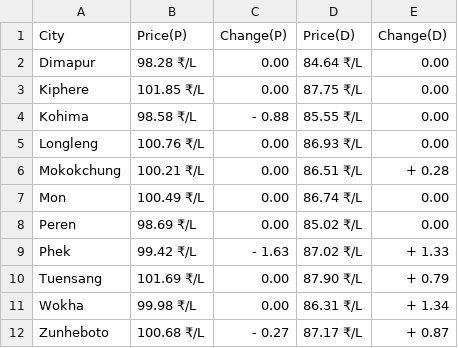
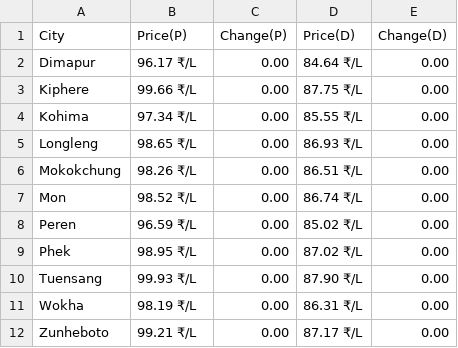
Before and after one commit to Doofenshmirtz-Evil-Incorp/FuelishCLI, a CSV file: assets/Nagaland.csv, drawn as a sheet.

Commit message:
Data-2024-04-03T01:46:52

```diff
--- a/assets/Nagaland.csv
+++ b/assets/Nagaland.csv
@@ -1,12 +1,12 @@
 City,Price(P),Change(P),Price(D),Change(D)
-Dimapur,98.28 ₹/L,  0.00,84.64 ₹/L,  0.00
-Kiphere,101.85 ₹/L,  0.00,87.75 ₹/L,  0.00
-Kohima,98.58 ₹/L,- 0.88,85.55 ₹/L,  0.00
-Longleng,100.76 ₹/L,  0.00,86.93 ₹/L,  0.00
-Mokokchung,100.21 ₹/L,  0.00,86.51 ₹/L,+ 0.28
-Mon,100.49 ₹/L,  0.00,86.74 ₹/L,  0.00
-Peren,98.69 ₹/L,  0.00,85.02 ₹/L,  0.00
-Phek,99.42 ₹/L,- 1.63,87.02 ₹/L,+ 1.33
-Tuensang,101.69 ₹/L,  0.00,87.90 ₹/L,+ 0.79
-Wokha,99.98 ₹/L,  0.00,86.31 ₹/L,+ 1.34
-Zunheboto,100.68 ₹/L,- 0.27,87.17 ₹/L,+ 0.87
+Dimapur,96.17 ₹/L,  0.00,84.64 ₹/L,  0.00
+Kiphere,99.66 ₹/L,  0.00,87.75 ₹/L,  0.00
+Kohima,97.34 ₹/L,  0.00,85.55 ₹/L,  0.00
+Longleng,98.65 ₹/L,  0.00,86.93 ₹/L,  0.00
+Mokokchung,98.26 ₹/L,  0.00,86.51 ₹/L,  0.00
+Mon,98.52 ₹/L,  0.00,86.74 ₹/L,  0.00
+Peren,96.59 ₹/L,  0.00,85.02 ₹/L,  0.00
+Phek,98.95 ₹/L,  0.00,87.02 ₹/L,  0.00
+Tuensang,99.93 ₹/L,  0.00,87.90 ₹/L,  0.00
+Wokha,98.19 ₹/L,  0.00,86.31 ₹/L,  0.00
+Zunheboto,99.21 ₹/L,  0.00,87.17 ₹/L,  0.00
```
Also changed, not shown: State.csv, assets/Andhra Pradesh.csv, 29 other files.
